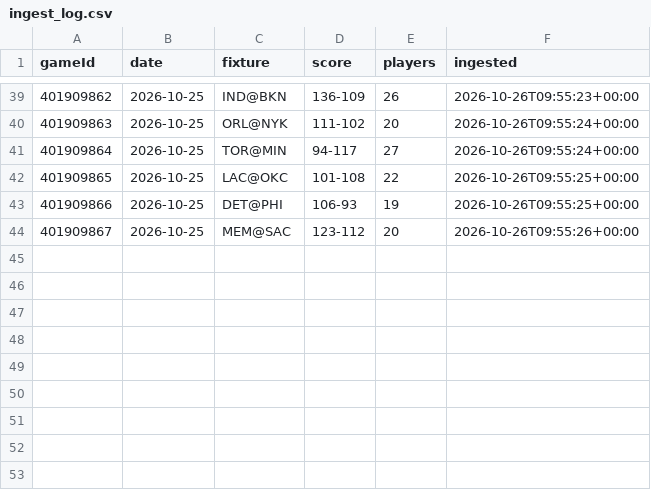
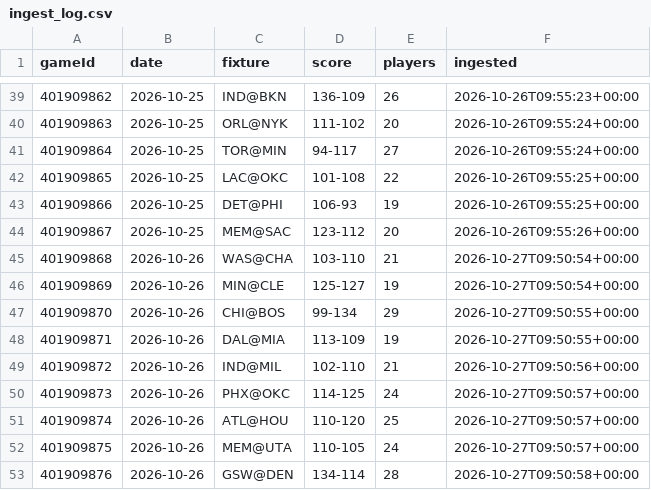
Before and after one commit to jordwhite16/nba-boxscores, a CSV file: data/ingest_log.csv, drawn as a sheet; only a part is shown, gaps mark what is left out.

```diff
--- a/data/ingest_log.csv
+++ b/data/ingest_log.csv
@@ -44 +44,10 @@ gameId,date,fixture,score,players,ingested
 401909867,2026-10-25,MEM@SAC,123-112,20,2026-10-26T09:55:26+00:00
+401909868,2026-10-26,WAS@CHA,103-110,21,2026-10-27T09:50:54+00:00
+401909869,2026-10-26,MIN@CLE,125-127,19,2026-10-27T09:50:54+00:00
+401909870,2026-10-26,CHI@BOS,99-134,29,2026-10-27T09:50:55+00:00
+401909871,2026-10-26,DAL@MIA,113-109,19,2026-10-27T09:50:55+00:00
+401909872,2026-10-26,IND@MIL,102-110,21,2026-10-27T09:50:56+00:00
+401909873,2026-10-26,PHX@OKC,114-125,24,2026-10-27T09:50:57+00:00
+401909874,2026-10-26,ATL@HOU,110-120,25,2026-10-27T09:50:57+00:00
+401909875,2026-10-26,MEM@UTA,110-105,24,2026-10-27T09:50:57+00:00
+401909876,2026-10-26,GSW@DEN,134-114,28,2026-10-27T09:50:58+00:00
```
Also changed, not shown: 1 other file.
